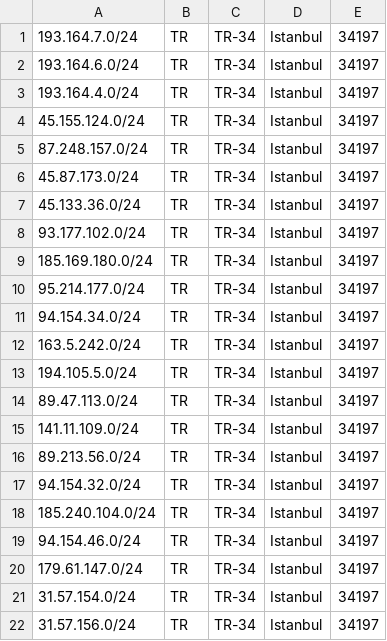
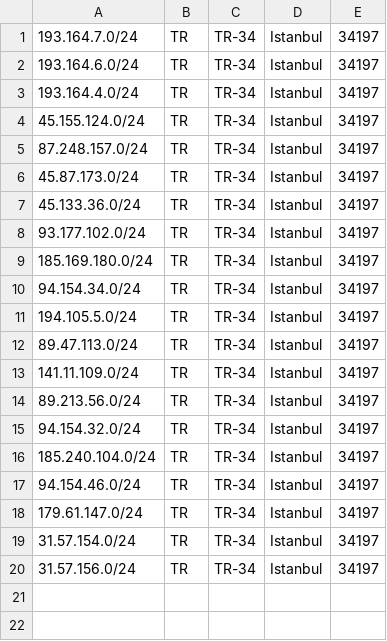
Before and after one commit to Keyubu/geofeed, a CSV file: geofeed.csv, drawn as a sheet.

Commit message:
Update geofeed.csv

```diff
--- a/geofeed.csv
+++ b/geofeed.csv
@@ -9,5 +9,3 @@
 185.169.180.0/24,TR,TR-34,Istanbul,34197
-95.214.177.0/24,TR,TR-34,Istanbul,34197
 94.154.34.0/24,TR,TR-34,Istanbul,34197
-163.5.242.0/24,TR,TR-34,Istanbul,34197
 194.105.5.0/24,TR,TR-34,Istanbul,34197
```
